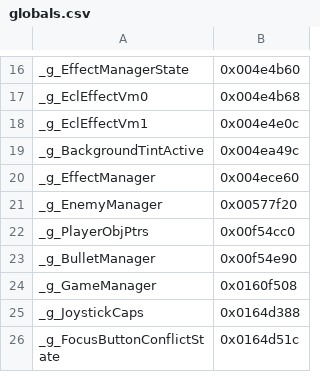
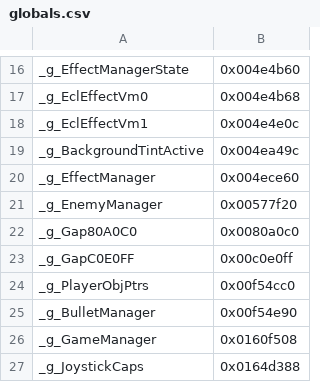
Before and after one commit to Swiizyu/th08, a CSV file: config/globals.csv, drawn as a sheet; only a part is shown, gaps mark what is left out; the shorter side is filled out with more unchanged rows; the diff names each change by its address in the sheet, - before the commit and + after, or states it on an @@ line.

```diff
--- a/config/globals.csv
+++ b/config/globals.csv
+row 22: _g_Gap80A0C0 | 0x0080a0c0
+row 23: _g_GapC0E0FF | 0x00c0e0ff
```
Also changed, not shown: config/reccmp-globals.csv, 3 other files.
